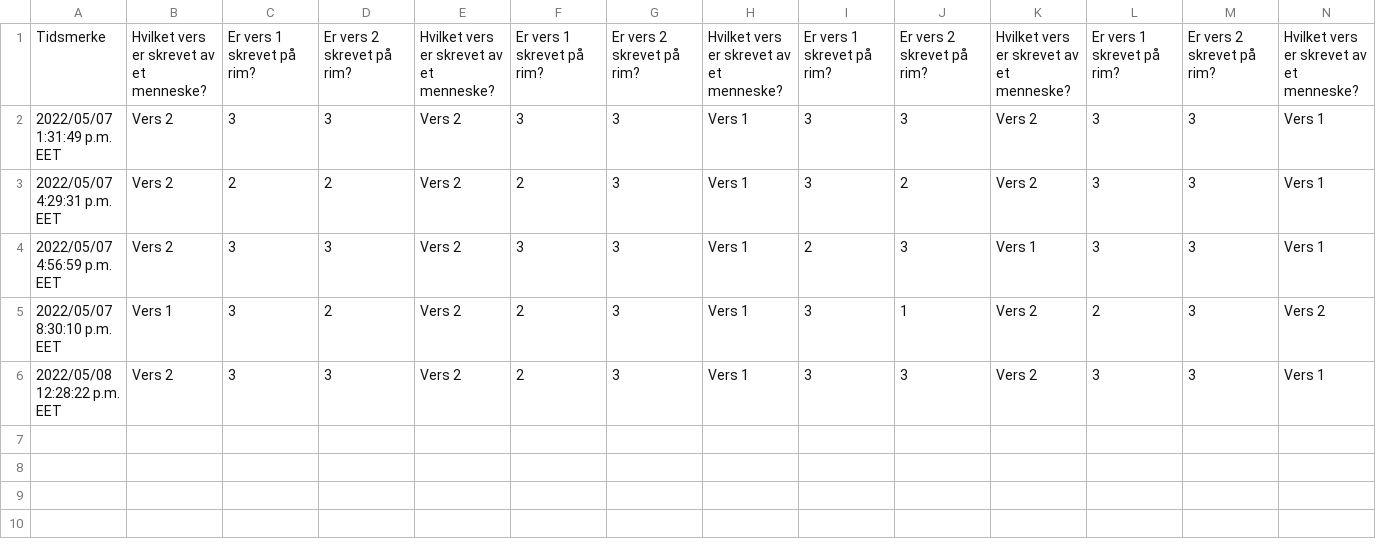
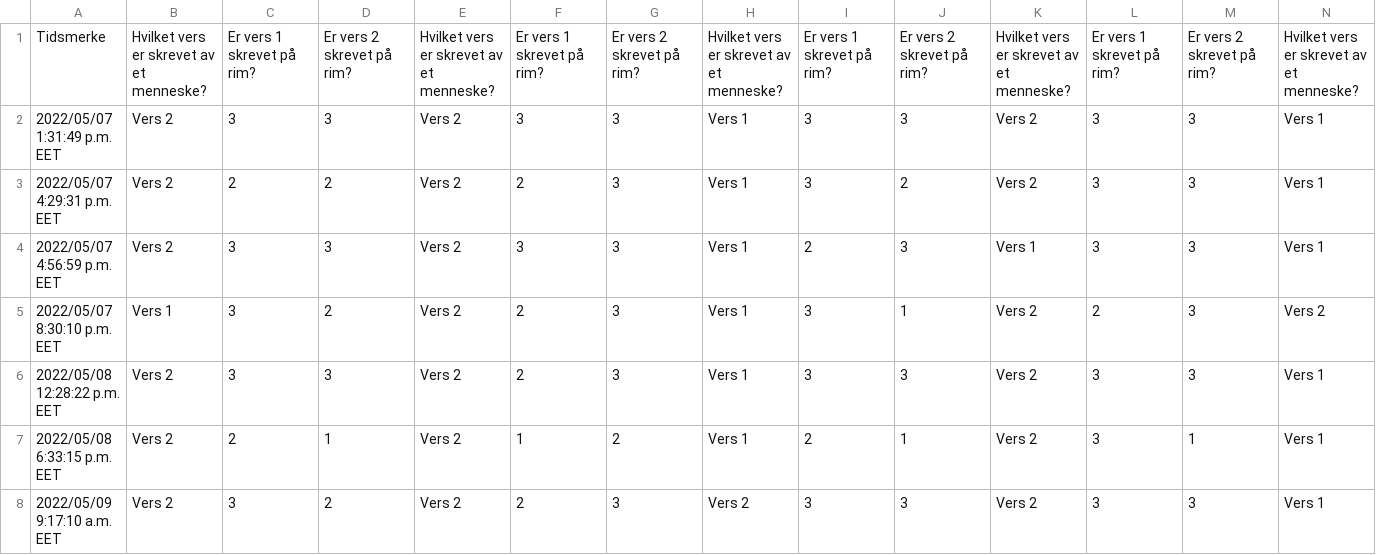
Before and after one commit to titaenstad/mester, a CSV file: poetry_generation/annotations/Evaluering av AI-genererte dikt og rim 2.csv, drawn as a sheet; only a part is shown; rows hold the shown columns only; the diff names each change by its address in the sheet, - before the commit and + after, or states it on an @@ line.

Commit message:
Add plots etc to analysis of poetry evaluation nb

```diff
--- a/poetry_generation/annotations/Evaluering av AI-genererte dikt og rim 2.csv
+++ b/poetry_generation/annotations/Evaluering av AI-genererte dikt og rim 2.csv
+row 7: 2022/05/08 6:33:15 p.m. EET | Vers 2 | 2 | 1 | Vers 2 | 1 | 2 | Vers 1 | 2 | 1 | Vers 2 | 3 | 1 | Vers 1
+row 8: 2022/05/09 9:17:10 a.m. EET | Vers 2 | 3 | 2 | Vers 2 | 2 | 3 | Vers 2 | 3 | 3 | Vers 2 | 3 | 3 | Vers 1
```
Also changed, not shown: poetry_generation/annotations/Evaluering av AI-genererte dikt og rim 1.csv, poetry_generation/annotations/Evaluering av AI-genererte dikt og rim 4.csv, 4 other files.
